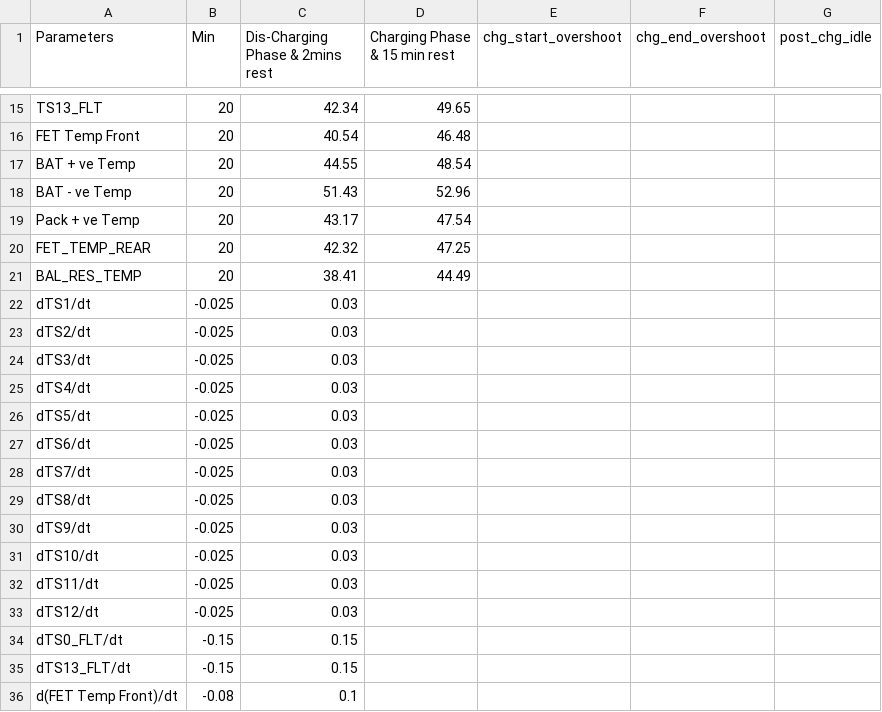
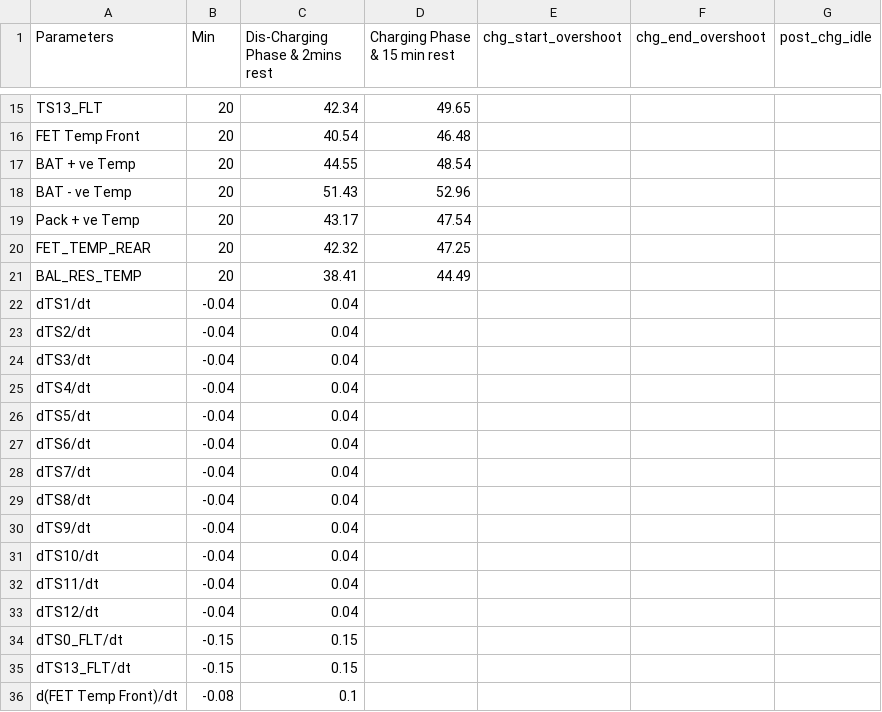
Before and after one commit to UVGit-FlightMode/End-of-Line-Battery-Cycling-Factory-Version-Software, a CSV file: HRRequirementSheet.csv, drawn as a sheet; only a part is shown, gaps mark what is left out.

```diff
--- a/HRRequirementSheet.csv
+++ b/HRRequirementSheet.csv
@@ -21,14 +21,14 @@ FET_TEMP_REAR,20,42.32,47.25,,,
 BAL_RES_TEMP,20,38.41,44.49,,,
-dTS1/dt,-0.025,0.03,,,,
-dTS2/dt,-0.025,0.03,,,,
-dTS3/dt,-0.025,0.03,,,,
-dTS4/dt,-0.025,0.03,,,,
-dTS5/dt,-0.025,0.03,,,,
-dTS6/dt,-0.025,0.03,,,,
-dTS7/dt,-0.025,0.03,,,,
-dTS8/dt,-0.025,0.03,,,,
-dTS9/dt,-0.025,0.03,,,,
-dTS10/dt,-0.025,0.03,,,,
-dTS11/dt,-0.025,0.03,,,,
-dTS12/dt,-0.025,0.03,,,,
+dTS1/dt,-0.04,0.04,,,,
+dTS2/dt,-0.04,0.04,,,,
+dTS3/dt,-0.04,0.04,,,,
+dTS4/dt,-0.04,0.04,,,,
+dTS5/dt,-0.04,0.04,,,,
+dTS6/dt,-0.04,0.04,,,,
+dTS7/dt,-0.04,0.04,,,,
+dTS8/dt,-0.04,0.04,,,,
+dTS9/dt,-0.04,0.04,,,,
+dTS10/dt,-0.04,0.04,,,,
+dTS11/dt,-0.04,0.04,,,,
+dTS12/dt,-0.04,0.04,,,,
 dTS0_FLT/dt,-0.15,0.15,,,,
```
Also changed, not shown: LRRequirementSheet.csv, 2 other files.
